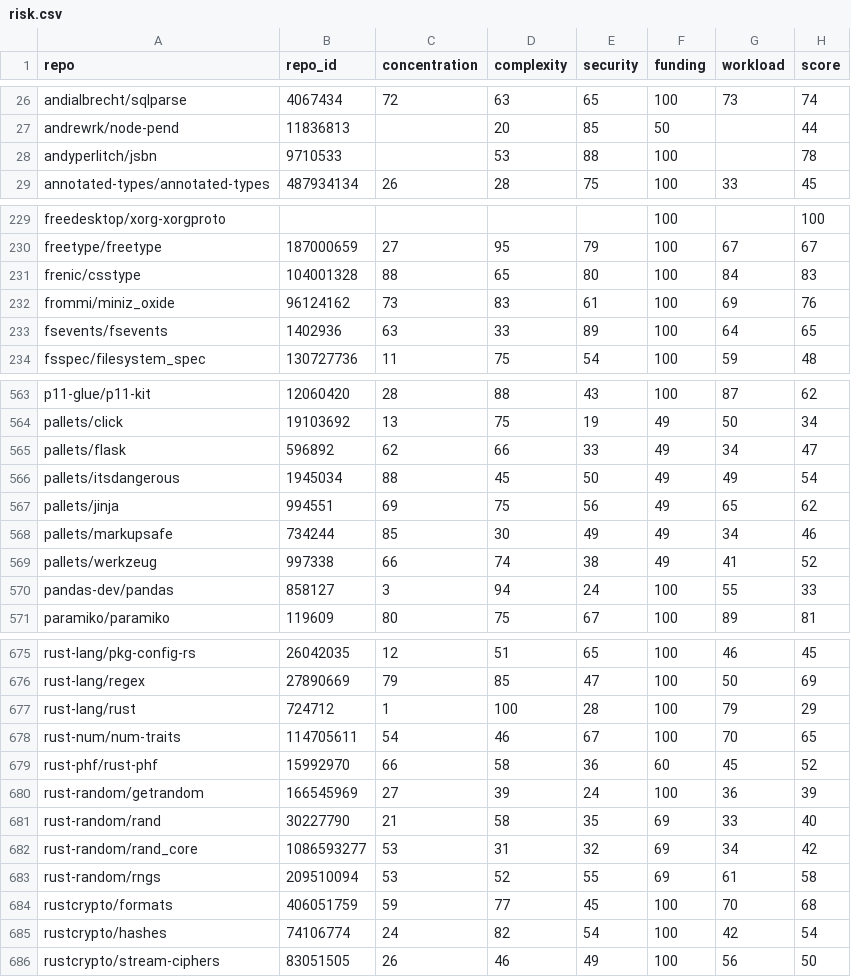
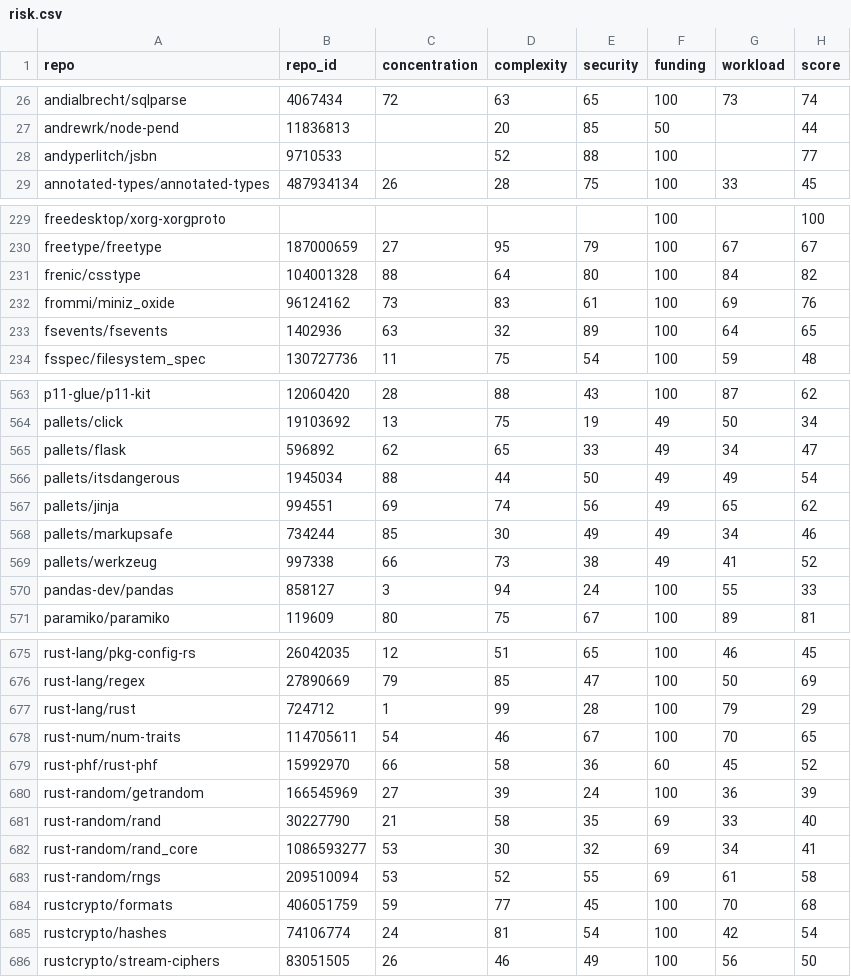
Before and after one commit to osendowment/model, a CSV file: data/risk/risk.csv, drawn as a sheet; only a part is shown, gaps mark what is left out; the diff covers the shown part only.

```diff
--- a/data/risk/risk.csv
+++ b/data/risk/risk.csv
@@ -27,3 +27,3 @@ andialbrecht/sqlparse,4067434,72,63,65,100,73,74
 andrewrk/node-pend,11836813,,20,85,50,,44
-andyperlitch/jsbn,9710533,,53,88,100,,78
+andyperlitch/jsbn,9710533,,52,88,100,,77
 annotated-types/annotated-types,487934134,26,28,75,100,33,45
@@ -230,5 +230,5 @@ freedesktop/xorg-xorgproto,,,,,100,,100
 freetype/freetype,187000659,27,95,79,100,67,67
-frenic/csstype,104001328,88,65,80,100,84,83
+frenic/csstype,104001328,88,64,80,100,84,82
 frommi/miniz_oxide,96124162,73,83,61,100,69,76
-fsevents/fsevents,1402936,63,33,89,100,64,65
+fsevents/fsevents,1402936,63,32,89,100,64,65
 fsspec/filesystem_spec,130727736,11,75,54,100,59,48
@@ -564,7 +564,7 @@ p11-glue/p11-kit,12060420,28,88,43,100,87,62
 pallets/click,19103692,13,75,19,49,50,34
-pallets/flask,596892,62,66,33,49,34,47
-pallets/itsdangerous,1945034,88,45,50,49,49,54
-pallets/jinja,994551,69,75,56,49,65,62
+pallets/flask,596892,62,65,33,49,34,47
+pallets/itsdangerous,1945034,88,44,50,49,49,54
+pallets/jinja,994551,69,74,56,49,65,62
 pallets/markupsafe,734244,85,30,49,49,34,46
-pallets/werkzeug,997338,66,74,38,49,41,52
+pallets/werkzeug,997338,66,73,38,49,41,52
 pandas-dev/pandas,858127,3,94,24,100,55,33
@@ -676,3 +676,3 @@ rust-lang/pkg-config-rs,26042035,12,51,65,100,46,45
 rust-lang/regex,27890669,79,85,47,100,50,69
-rust-lang/rust,724712,1,100,28,100,79,29
+rust-lang/rust,724712,1,99,28,100,79,29
 rust-num/num-traits,114705611,54,46,67,100,70,65
@@ -681,6 +681,6 @@ rust-random/getrandom,166545969,27,39,24,100,36,39
 rust-random/rand,30227790,21,58,35,69,33,40
-rust-random/rand_core,1086593277,53,31,32,69,34,42
+rust-random/rand_core,1086593277,53,30,32,69,34,41
 rust-random/rngs,209510094,53,52,55,69,61,58
 rustcrypto/formats,406051759,59,77,45,100,70,68
-rustcrypto/hashes,74106774,24,82,54,100,42,54
+rustcrypto/hashes,74106774,24,81,54,100,42,54
 rustcrypto/stream-ciphers,83051505,26,46,49,100,56,50
```
Also changed, not shown: 55 edited cells elsewhere in this file, data/risk/complexity.csv, data/sources/git/lizard.csv, 1 other file.
